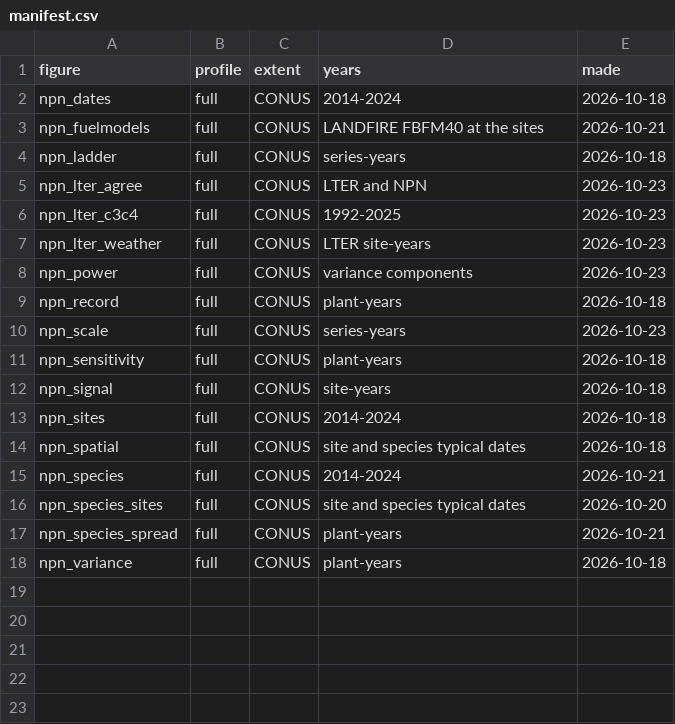
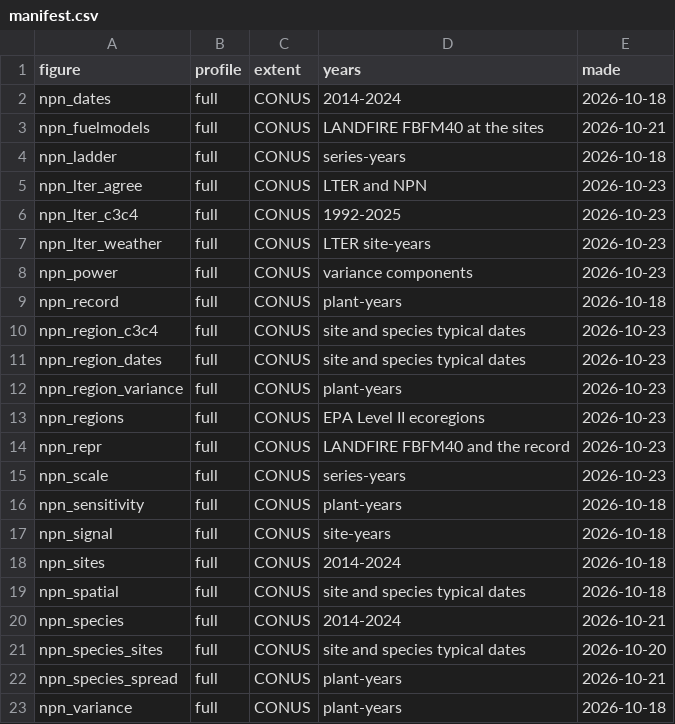
Before and after one commit to mcrimmins/gsi-pheno-regions, a CSV file: npn_study/report/figs/manifest.csv, drawn as a sheet.

```diff
--- a/npn_study/report/figs/manifest.csv
+++ b/npn_study/report/figs/manifest.csv
@@ -9,2 +9,7 @@
 "npn_record","full","CONUS","plant-years","2026-10-18"
+"npn_region_c3c4","full","CONUS","site and species typical dates","2026-10-23"
+"npn_region_dates","full","CONUS","site and species typical dates","2026-10-23"
+"npn_region_variance","full","CONUS","plant-years","2026-10-23"
+"npn_regions","full","CONUS","EPA Level II ecoregions","2026-10-23"
+"npn_repr","full","CONUS","LANDFIRE FBFM40 and the record","2026-10-23"
 "npn_scale","full","CONUS","series-years","2026-10-23"
```
Also changed, not shown: 10 other files.
